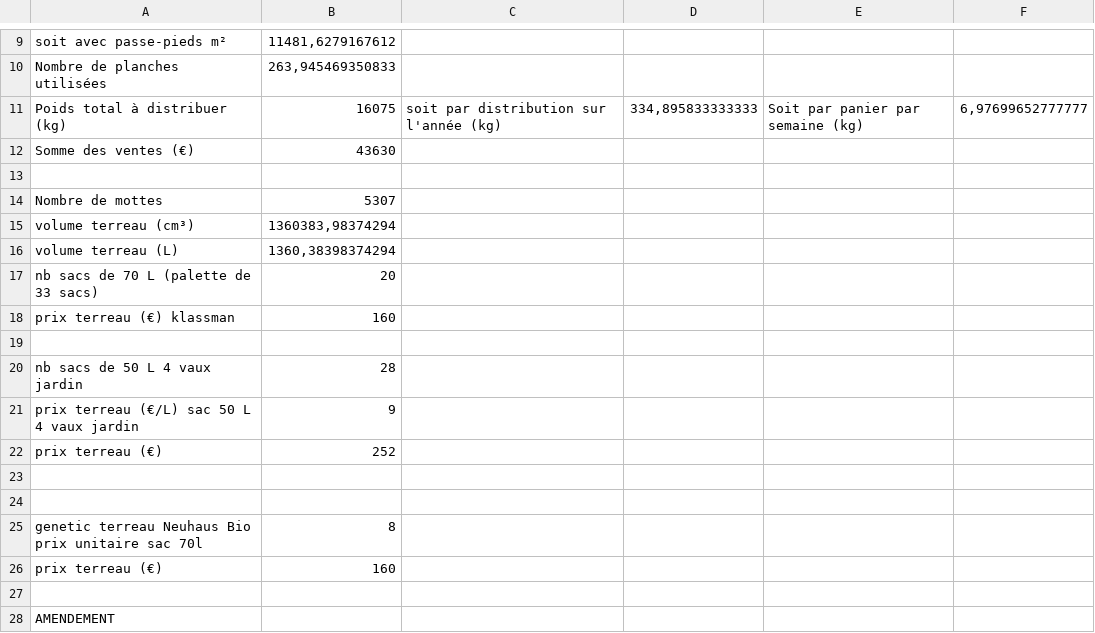
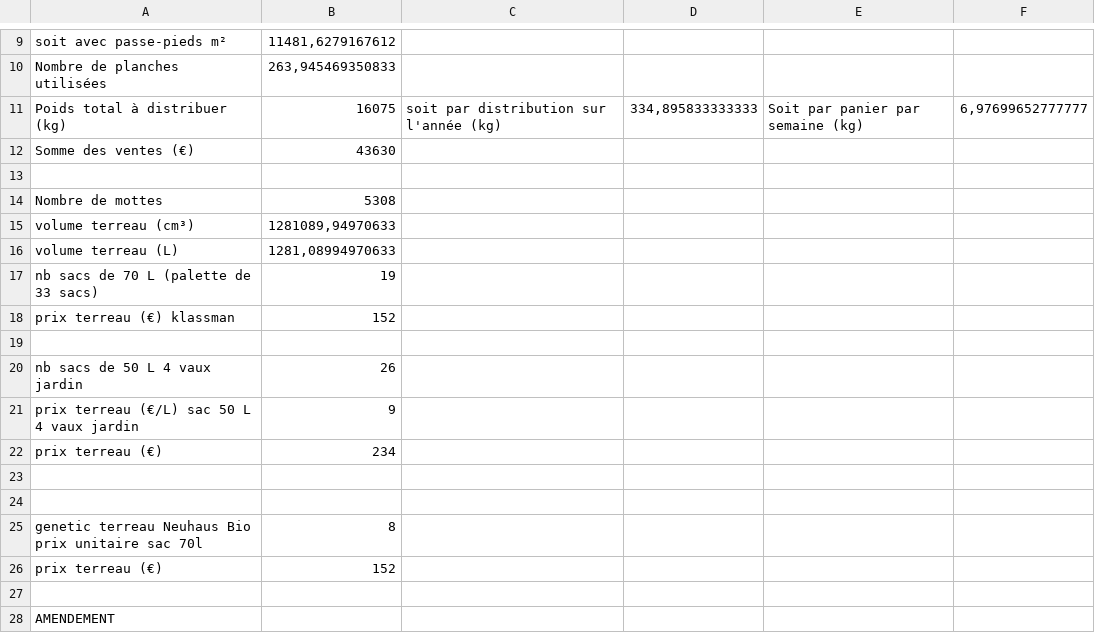
Before and after one commit to vgaz/test3, a CSV file: inputs/chiffres clés.csv, drawn as a sheet; only a part is shown, gaps mark what is left out.

```diff
--- a/inputs/chiffres clés.csv
+++ b/inputs/chiffres clés.csv
@@ -13,11 +13,11 @@ Somme des ventes (€),43630,,,,
 ,,,,,
-Nombre de mottes,5307,,,,
-volume terreau (cm³),"1360383,98374294",,,,
-volume terreau (L),"1360,38398374294",,,,
-nb sacs de 70 L (palette de 33 sacs) ,20,,,,
-prix terreau (€) klassman,160,,,,
+Nombre de mottes,5308,,,,
+volume terreau (cm³),"1281089,94970633",,,,
+volume terreau (L),"1281,08994970633",,,,
+nb sacs de 70 L (palette de 33 sacs) ,19,,,,
+prix terreau (€) klassman,152,,,,
 ,,,,,
-nb sacs de 50 L 4 vaux jardin,28,,,,
+nb sacs de 50 L 4 vaux jardin,26,,,,
 prix terreau (€/L) sac 50 L 4 vaux jardin,9,,,,
-prix terreau (€),252,,,,
+prix terreau (€),234,,,,
 ,,,,,
@@ -25,3 +25,3 @@ prix terreau (€),252,,,,
 genetic terreau Neuhaus Bio prix unitaire sac 70l,8,,,,
-prix terreau (€),160,,,,
+prix terreau (€),152,,,,
 ,,,,,
```
Also changed, not shown: inputs/planning.csv, inputs/production.csv, 9 other files.
